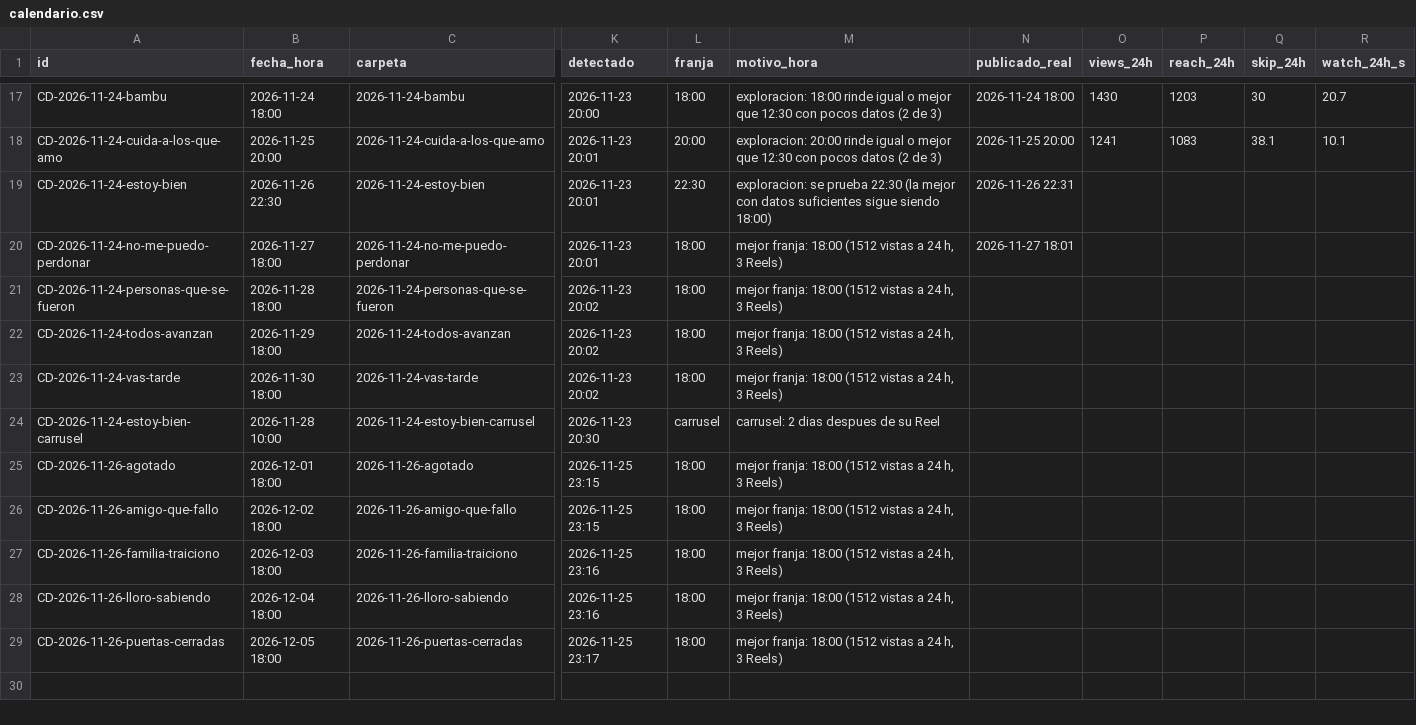
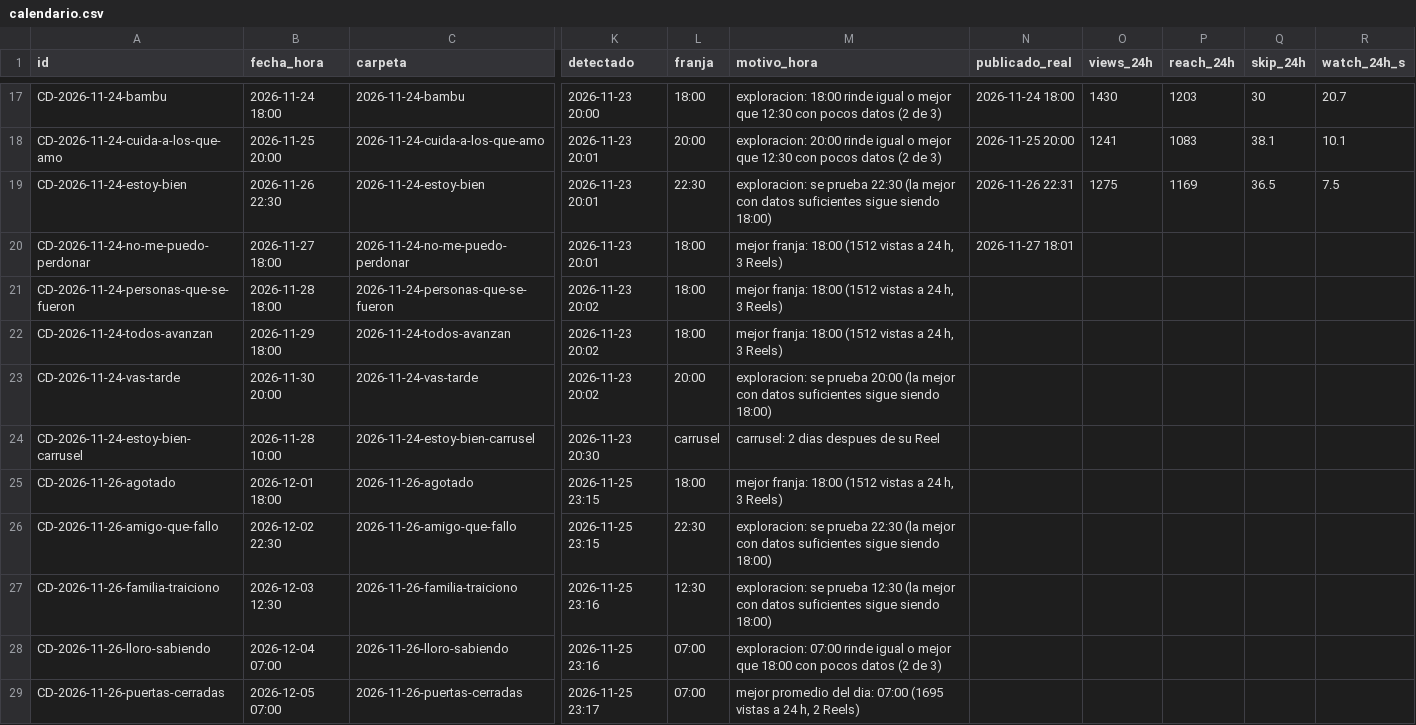
Before and after one commit to carrito-azul/caminos-divinos-publicador, a CSV file: calendario.csv, drawn as a sheet; only a part is shown, gaps mark what is left out; the diff names each change by its address in the sheet, - before the commit and + after, or states it on an @@ line.

Commit message:
Actualiza calendario y metricas

```diff
--- a/calendario.csv
+++ b/calendario.csv
-O19 (views_24h): (empty)
+O19 (views_24h): 1275
-P19 (reach_24h): (empty)
+P19 (reach_24h): 1169
-Q19 (skip_24h): (empty)
+Q19 (skip_24h): 36.5
-R19 (watch_24h_s): (empty)
+R19 (watch_24h_s): 7.5
-B23 (fecha_hora): 2026-11-30 18:00
+B23 (fecha_hora): 2026-11-30 20:00
-L23 (franja): 18:00
+L23 (franja): 20:00
-M23 (motivo_hora): mejor franja: 18:00 (1512 vistas a 24 h, 3 Reels)
+M23 (motivo_hora): exploracion: se prueba 20:00 (la mejor con datos suficientes sigue siendo 18:00)
-B26 (fecha_hora): 2026-12-02 18:00
+B26 (fecha_hora): 2026-12-02 22:30
-L26 (franja): 18:00
+L26 (franja): 22:30
-M26 (motivo_hora): mejor franja: 18:00 (1512 vistas a 24 h, 3 Reels)
+M26 (motivo_hora): exploracion: se prueba 22:30 (la mejor con datos suficientes sigue siendo 18:00)
-B27 (fecha_hora): 2026-12-03 18:00
+B27 (fecha_hora): 2026-12-03 12:30
-L27 (franja): 18:00
+L27 (franja): 12:30
-M27 (motivo_hora): mejor franja: 18:00 (1512 vistas a 24 h, 3 Reels)
+M27 (motivo_hora): exploracion: se prueba 12:30 (la mejor con datos suficientes sigue siendo 18:00)
-B28 (fecha_hora): 2026-12-04 18:00
+B28 (fecha_hora): 2026-12-04 07:00
-L28:L29 (franja): 18:00
+L28:L29 (franja): 07:00
-M28 (motivo_hora): mejor franja: 18:00 (1512 vistas a 24 h, 3 Reels)
+M28 (motivo_hora): exploracion: 07:00 rinde igual o mejor que 18:00 con pocos datos (2 de 3)
-B29 (fecha_hora): 2026-12-05 18:00
+B29 (fecha_hora): 2026-12-05 07:00
-M29 (motivo_hora): mejor franja: 18:00 (1512 vistas a 24 h, 3 Reels)
+M29 (motivo_hora): mejor promedio del dia: 07:00 (1695 vistas a 24 h, 2 Reels)
```
Also changed, not shown: mediciones.csv, 2 other files.
